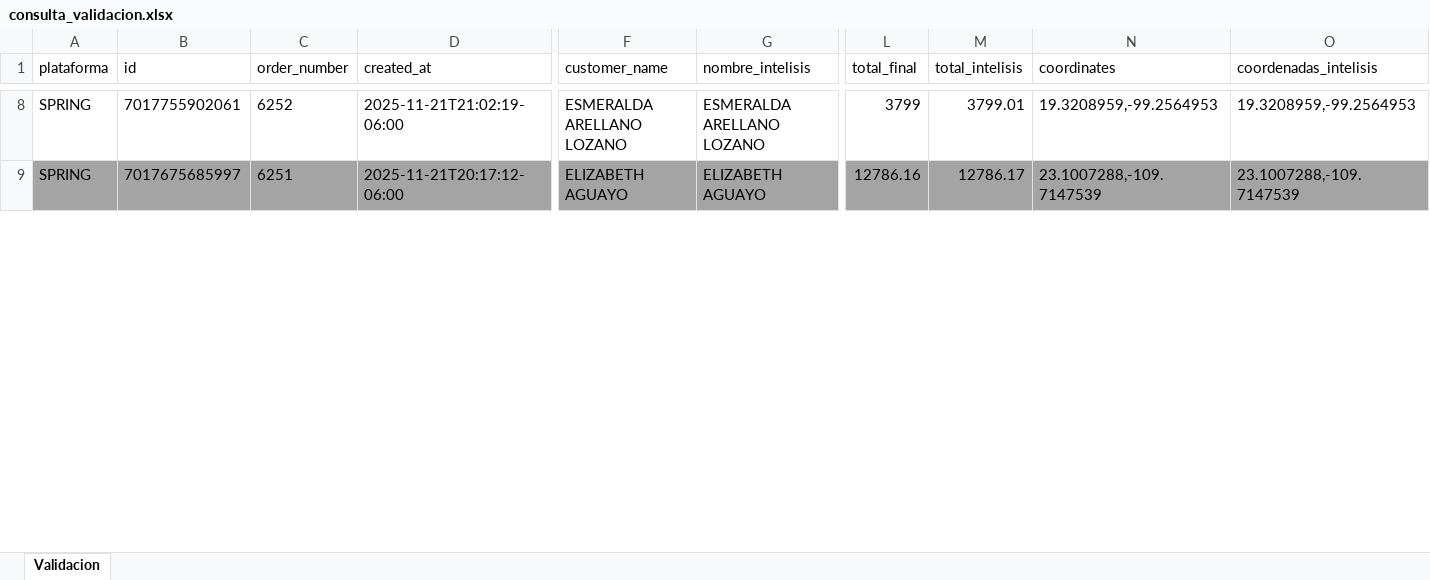
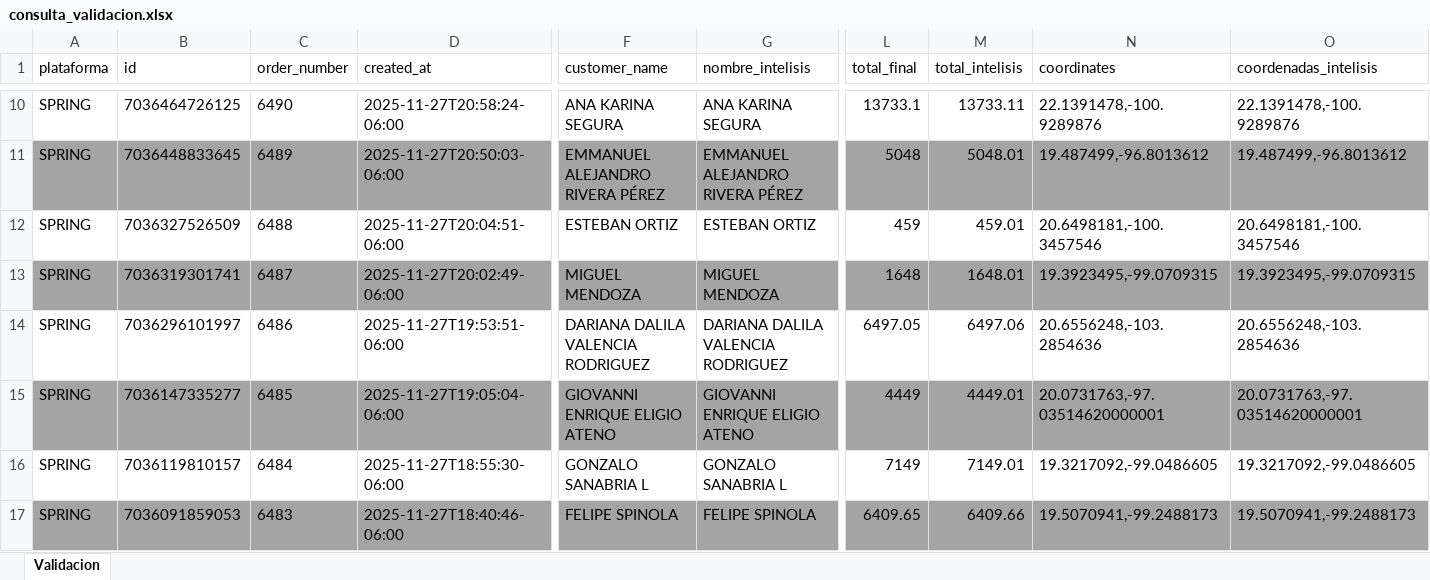
Before and after one commit to Marts4/Shopify-intelisis-validator, an Excel workbook: output/consulta_validacion.xlsx, sheet Validacion, drawn as a sheet; only a part is shown, gaps mark what is left out; values as stored, in another font and other column widths than the file's, no borders; addresses are those after the commit; rows hold the shown columns only; the diff covers the shown part only; the diff names each change by its address in the sheet, - before the commit and + after, or states it on an @@ line.

```diff
--- a/output/consulta_validacion.xlsx (sheet Validacion)
+++ b/output/consulta_validacion.xlsx (sheet Validacion)
-B10 (id): 7017755902061
+B10 (id): 7036464726125
-C10 (order_number): 6252
+C10 (order_number): 6490
-D10 (created_at): 2025-11-21T21:02:19-06:00
+D10 (created_at): 2025-11-27T20:58:24-06:00
-F10 (customer_name): ESMERALDA ARELLANO LOZANO
+F10 (customer_name): ANA KARINA SEGURA
-G10 (nombre_intelisis): ESMERALDA ARELLANO LOZANO
+G10 (nombre_intelisis): ANA KARINA SEGURA
-L10 (total_final): 3799
+L10 (total_final): 13733.1
-M10 (total_intelisis): 3799.01
+M10 (total_intelisis): 13733.11
-N10 (coordinates): 19.3208959,-99.2564953
+N10 (coordinates): 22.1391478,-100.9289876
-O10 (coordenadas_intelisis): 19.3208959,-99.2564953
+O10 (coordenadas_intelisis): 22.1391478,-100.9289876
+row 11: SPRING | 7036448833645 | 6489 | 2025-11-27T20:50:03-06:00 | EMMANUEL ALEJANDRO RIVERA PÉREZ | EMMANUEL ALEJANDRO RIVERA PÉREZ | 5048 | 5048.01 | 19.487499,-96.8013612 | 19.487499,-96.8013612
+row 12: SPRING | 7036327526509 | 6488 | 2025-11-27T20:04:51-06:00 | ESTEBAN ORTIZ | ESTEBAN ORTIZ | 459 | 459.01 | 20.6498181,-100.3457546 | 20.6498181,-100.3457546
-B13 (id): 7017675685997
+B13 (id): 7036319301741
-C13 (order_number): 6251
+C13 (order_number): 6487
-D13 (created_at): 2025-11-21T20:17:12-06:00
+D13 (created_at): 2025-11-27T20:02:49-06:00
-F13 (customer_name): ELIZABETH AGUAYO
+F13 (customer_name): MIGUEL MENDOZA
-G13 (nombre_intelisis): ELIZABETH AGUAYO
+G13 (nombre_intelisis): MIGUEL MENDOZA
-L13 (total_final): 12786.16
+L13 (total_final): 1648
-M13 (total_intelisis): 12786.17
+M13 (total_intelisis): 1648.01
-N13 (coordinates): 23.1007288,-109.7147539
+N13 (coordinates): 19.3923495,-99.0709315
-O13 (coordenadas_intelisis): 23.1007288,-109.7147539
+O13 (coordenadas_intelisis): 19.3923495,-99.0709315
+row 14: SPRING | 7036296101997 | 6486 | 2025-11-27T19:53:51-06:00 | DARIANA DALILA VALENCIA RODRIGUEZ | DARIANA DALILA VALENCIA RODRIGUEZ | 6497.05 | 6497.06 | 20.6556248,-103.2854636 | 20.6556248,-103.2854636
+row 15: SPRING | 7036147335277 | 6485 | 2025-11-27T19:05:04-06:00 | GIOVANNI ENRIQUE ELIGIO ATENO | GIOVANNI ENRIQUE ELIGIO ATENO | 4449 | 4449.01 | 20.0731763,-97.03514620000001 | 20.0731763,-97.03514620000001
+row 16: SPRING | 7036119810157 | 6484 | 2025-11-27T18:55:30-06:00 | GONZALO SANABRIA L | GONZALO SANABRIA L | 7149 | 7149.01 | 19.3217092,-99.0486605 | 19.3217092,-99.0486605
+row 17: SPRING | 7036091859053 | 6483 | 2025-11-27T18:40:46-06:00 | FELIPE SPINOLA | FELIPE SPINOLA | 6409.65 | 6409.66 | 19.5070941,-99.2488173 | 19.5070941,-99.2488173
```
Also changed, not shown: 33 added rows, 16 removed rows, 221 edited cells and cell formats elsewhere in this sheet, 18 other files.
